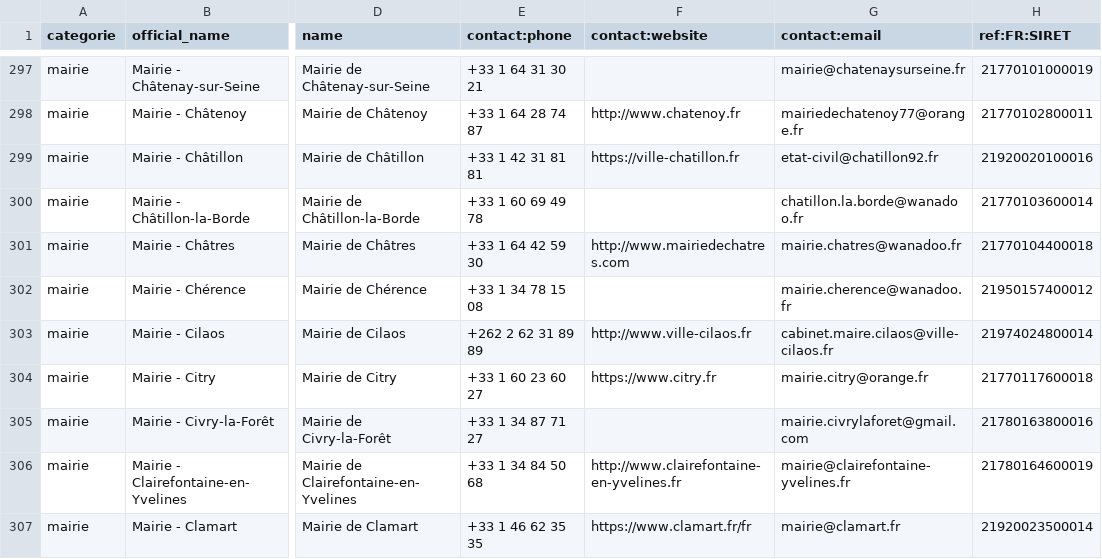
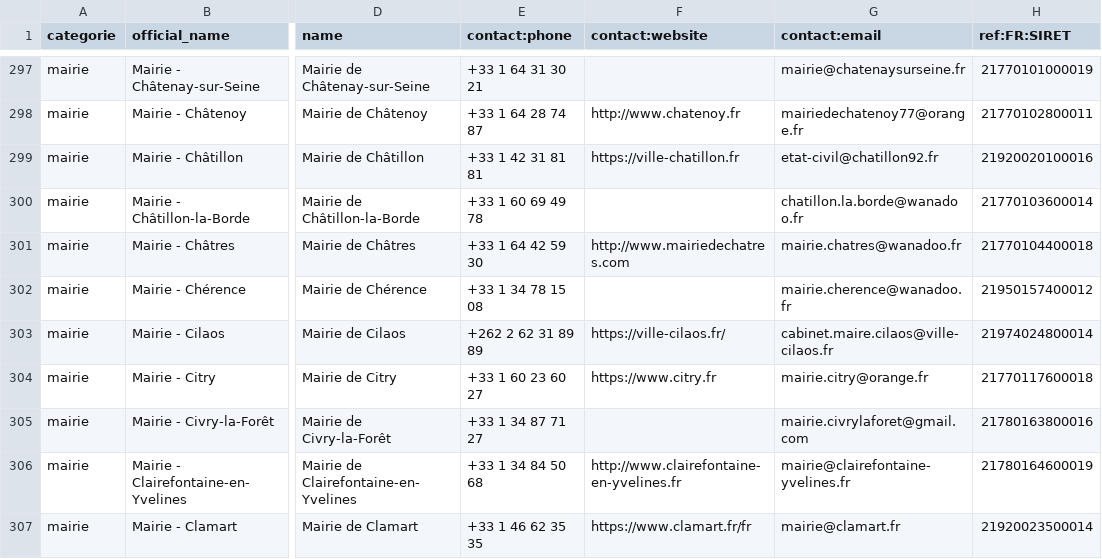
Before and after one commit to nlehuby/sepuqu, a CSV file: focus_with_osm.csv, drawn as a sheet; only a part is shown, gaps mark what is left out; the diff covers the shown part only; the diff names each change by its address in the sheet, - before the commit and + after, or states it on an @@ line.

```diff
--- a/focus_with_osm.csv
+++ b/focus_with_osm.csv
-F303 (contact:website): http://www.ville-cilaos.fr
+F303 (contact:website): https://ville-cilaos.fr/
```
Also changed, not shown: 13 edited cells elsewhere in this file, france_travail.csv.
